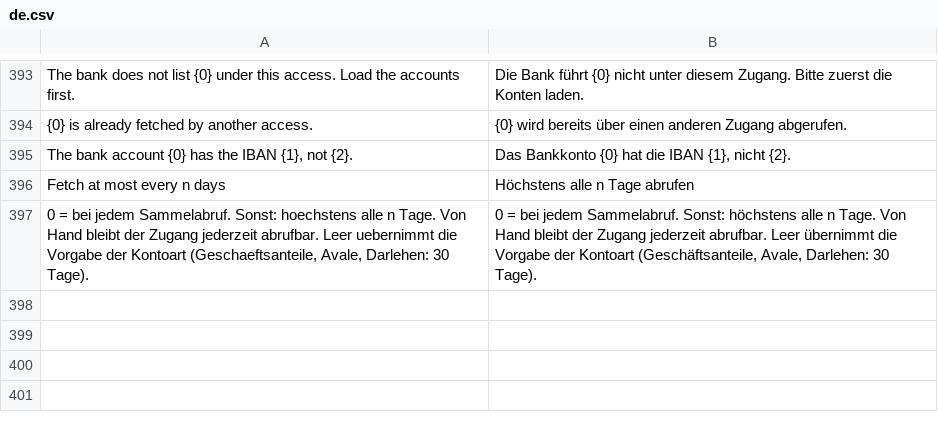
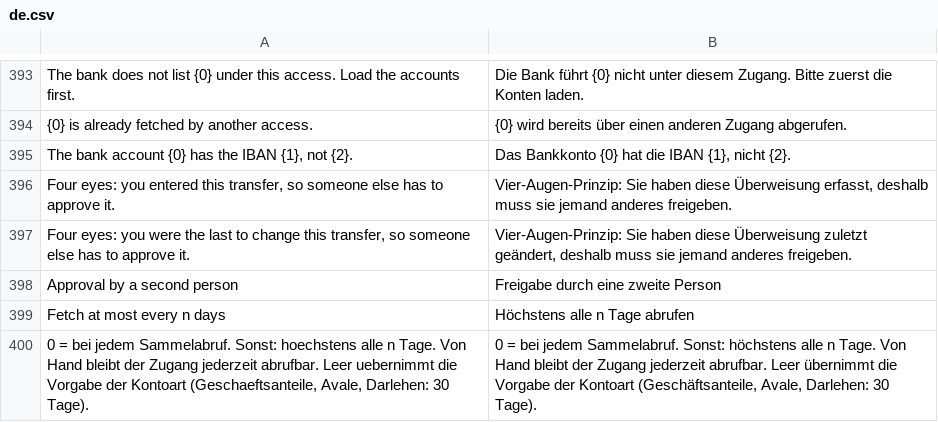
Before and after one commit to AlexanderF123/kefiya, a CSV file: kefiya/translations/de.csv, drawn as a sheet; only a part is shown, gaps mark what is left out; the diff names each change by its address in the sheet, - before the commit and + after, or states it on an @@ line.

```diff
--- a/kefiya/translations/de.csv
+++ b/kefiya/translations/de.csv
+row 396: Four eyes: you entered this transfer, so someone else has to approve it. | Vier-Augen-Prinzip: Sie haben diese Überweisung erfasst, deshalb muss sie jemand anderes freigeben.
+row 397: Four eyes: you were the last to change this transfer, so someone else has to approve it. | Vier-Augen-Prinzip: Sie haben diese Überweisung zuletzt geändert, deshalb muss sie jemand anderes freigeben.
+row 398: Approval by a second person | Freigabe durch eine zweite Person
```
Also changed, not shown: 8 other files.
